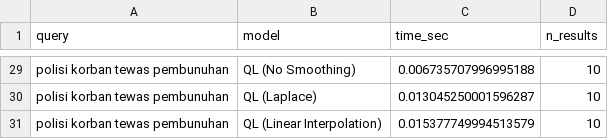
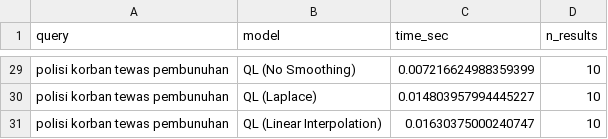
Before and after one commit to vickymahfudy/stbi-tugas-1, a CSV file: hasil_timing.csv, drawn as a sheet; only a part is shown, gaps mark what is left out; the diff covers the shown part only; the diff names each change by its address in the sheet, - before the commit and + after, or states it on an @@ line.

```diff
--- a/hasil_timing.csv
+++ b/hasil_timing.csv
-C29 (time_sec): 0.006735707996995188
+C29 (time_sec): 0.007216624988359399
-C30 (time_sec): 0.013045250001596287
+C30 (time_sec): 0.014803957994445227
-C31 (time_sec): 0.015377749994513579
+C31 (time_sec): 0.01630375000240747
```
Also changed, not shown: 27 edited cells elsewhere in this file, hasil_retrieval.csv, 1 other file.
